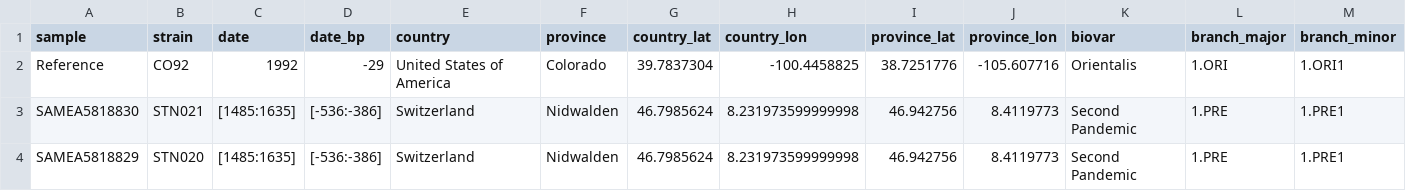
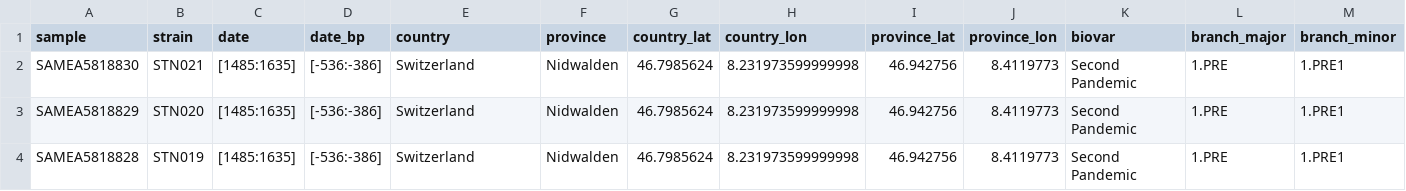
Before and after one commit to ktmeaton/plague-phylogeography-projects, a TSV file: denmark/iqtree/all/chromosome/full/filter30/filter-taxa/metadata.tsv, drawn as a sheet; only a part is shown; the shorter side is filled out with more unchanged rows; rows hold the shown columns only; the diff names each change by its address in the sheet, - before the commit and + after, or states it on an @@ line.

Commit message:
prune reference

```diff
--- a/denmark/iqtree/all/chromosome/full/filter30/filter-taxa/metadata.tsv
+++ b/denmark/iqtree/all/chromosome/full/filter30/filter-taxa/metadata.tsv
-row 2: Reference | CO92 | 1992 | -29 | United States of America | Colorado | 39.7837304 | -100.4458825 | 38.7251776 | -105.607716 | Orientalis | 1.ORI | 1.ORI1
```
Also changed, not shown: 5 other files.
